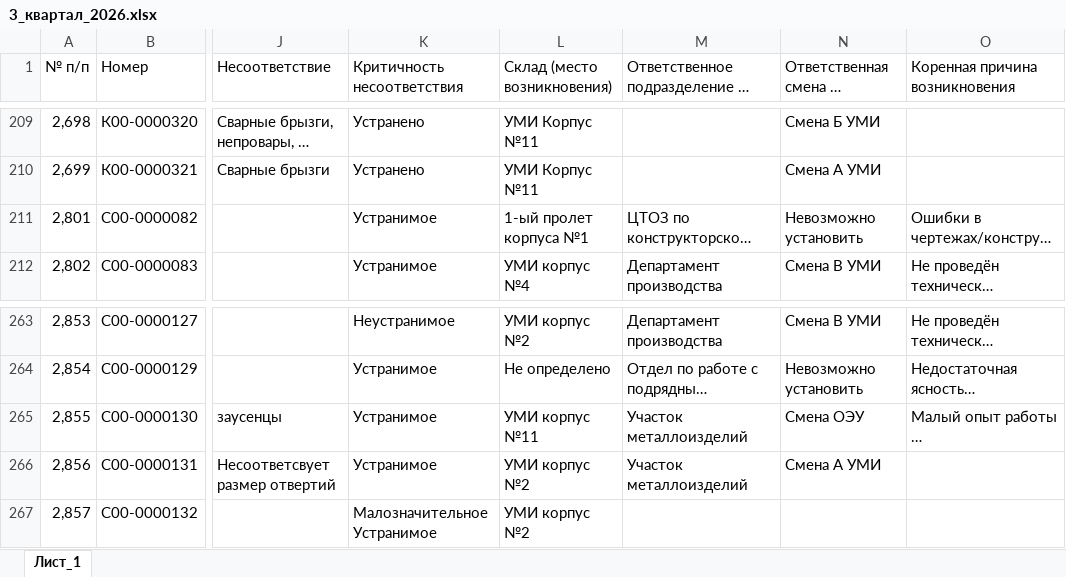
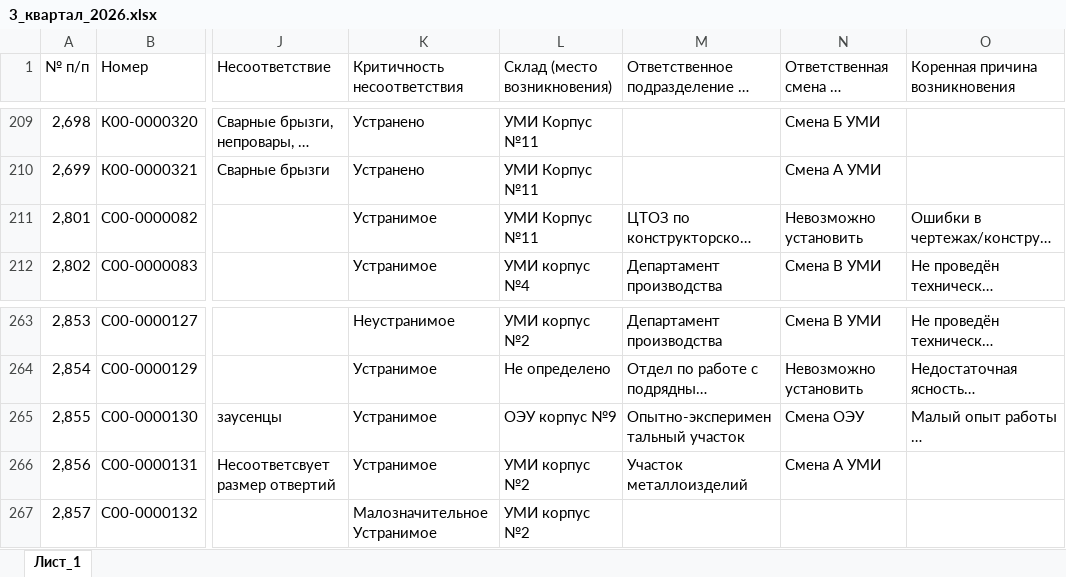
Before and after one commit to skulikovazvpm-tech/quality-dashboard, an Excel workbook: data/3_квартал_2026.xlsx, sheet Лист_1, drawn as a sheet; only a part is shown, gaps mark what is left out; long unchanged cells end in …; values as stored, in another font and other column widths than the file's, no cell formats; the diff names each change by its address in the sheet, - before the commit and + after, or states it on an @@ line.

```diff
--- a/data/3_квартал_2026.xlsx (sheet Лист_1)
+++ b/data/3_квартал_2026.xlsx (sheet Лист_1)
-L211 (Склад (место возникновения)): 1-ый пролет корпуса №1
+L211 (Склад (место возникновения)): УМИ Корпус №11
-L265 (Склад (место возникновения)): УМИ корпус №11
+L265 (Склад (место возникновения)): ОЭУ корпус №9
-M265: Участок металлоизделий
+M265: Опытно-экспериментальный участок
```
Also changed, not shown: cell formats, data/2_квартал_2026.xlsx, data/Сентябрь_2026.xlsx.
